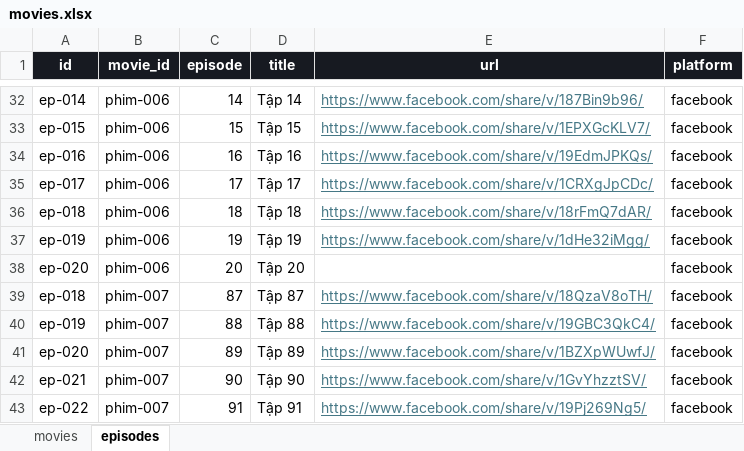
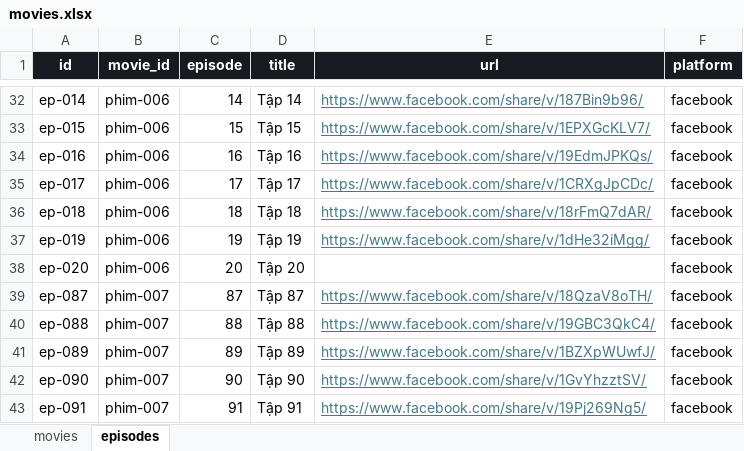
Before and after one commit to dattd101/sku069, an Excel workbook: data/movies.xlsx, sheet episodes, drawn as a sheet; only a part is shown, gaps mark what is left out; values as stored, in another font and other column widths than the file's, no borders; table styles not drawn; the diff names each change by its address in the sheet, - before the commit and + after, or states it on an @@ line.

Commit message:
k4
k5

```diff
--- a/data/movies.xlsx (sheet episodes)
+++ b/data/movies.xlsx (sheet episodes)
-A39 (id): ep-018
+A39 (id): ep-087
-A40 (id): ep-019
+A40 (id): ep-088
-A41 (id): ep-020
+A41 (id): ep-089
-A42 (id): ep-021
+A42 (id): ep-090
-A43 (id): ep-022
+A43 (id): ep-091
```
